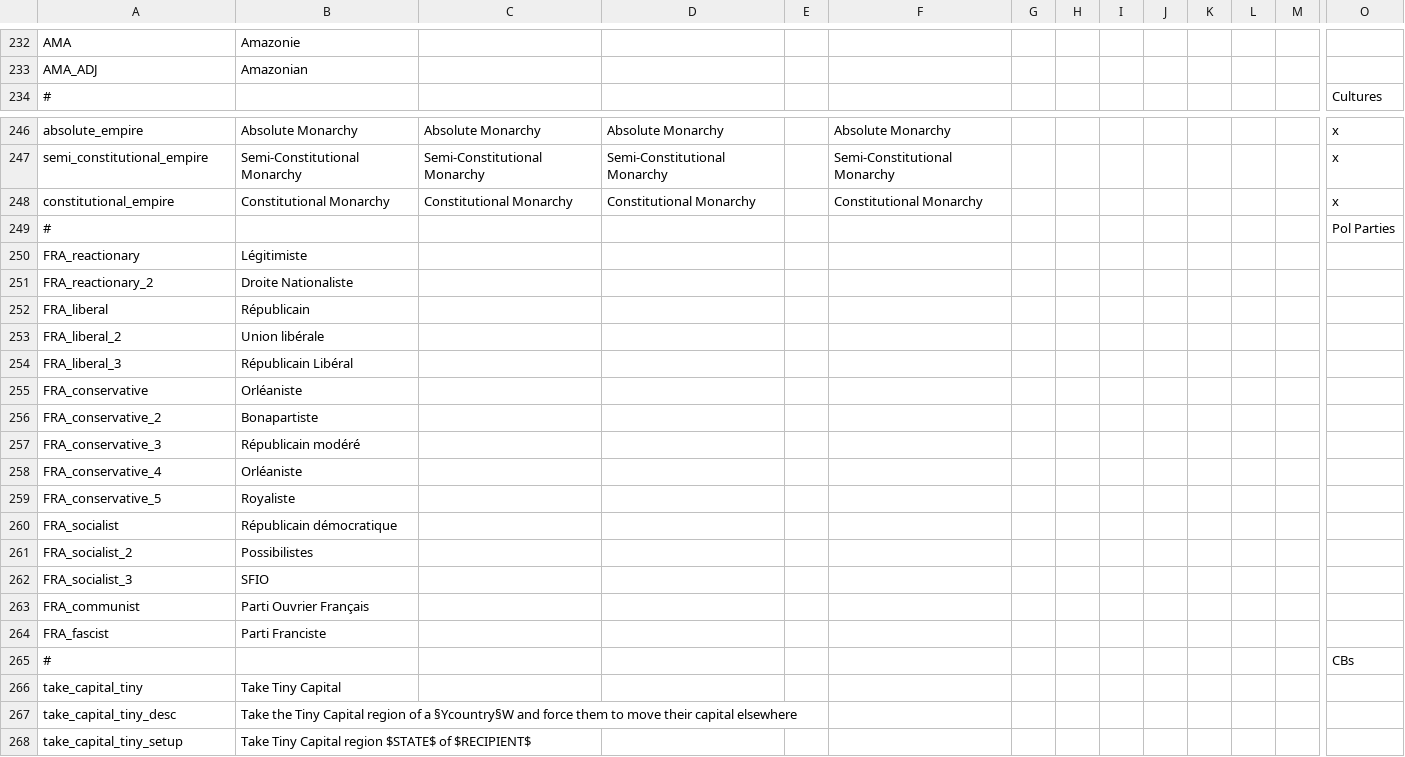
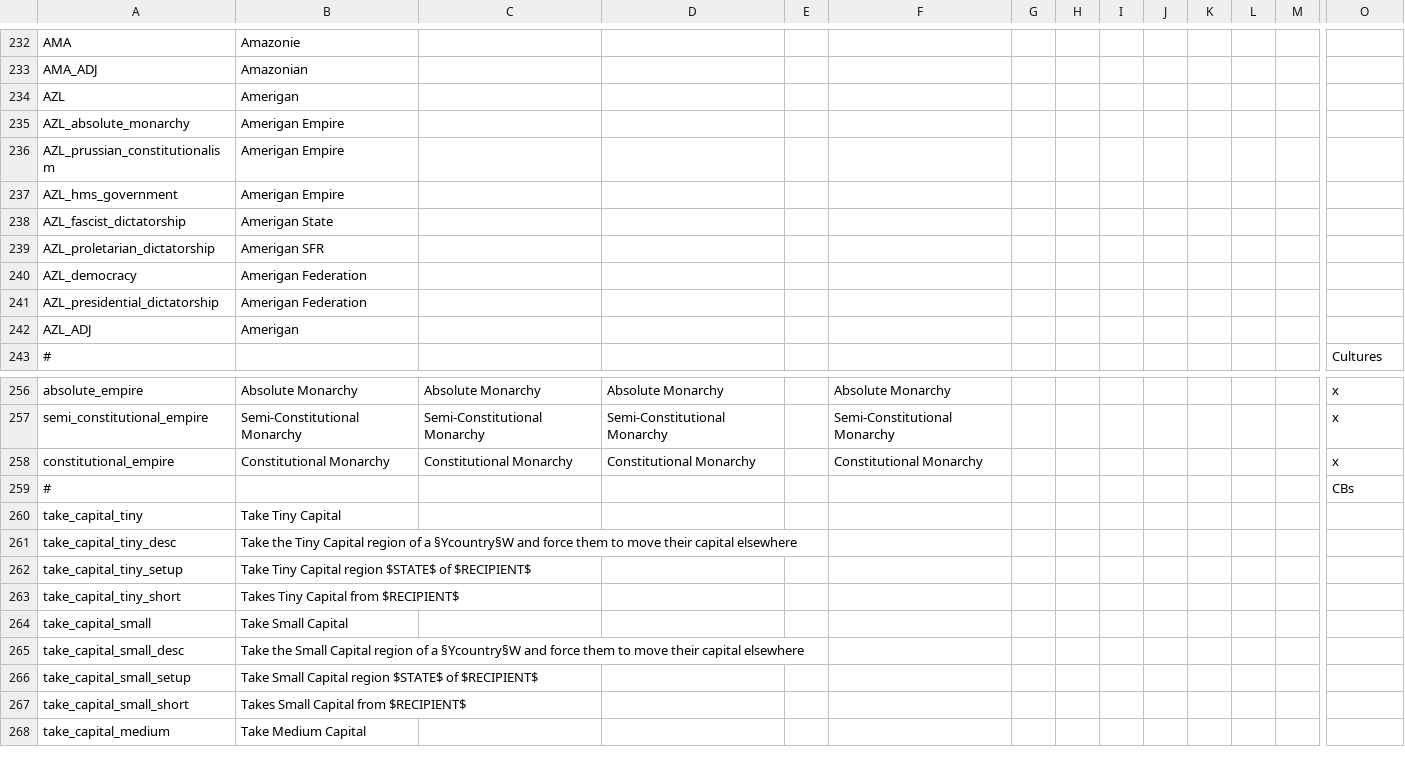
Before and after one commit to Proffan25/DoD-PRF, a CSV file: localisation/PRF.csv, drawn as a sheet; only a part is shown, gaps mark what is left out; the shorter side is filled out with more unchanged rows; removed rows and columns are numbered as before the commit, all else as after; rows hold the shown columns only; the diff covers the shown part only; the diff names each change by its address in the sheet, - before the commit and + after, or states it on an @@ line.

Commit message:
Ameriga patch 2
De is low iq bugaloo

```diff
--- a/localisation/PRF.csv
+++ b/localisation/PRF.csv
+row 234: AZL | Amerigan
+row 235: AZL_absolute_monarchy | Amerigan Empire
+row 236: AZL_prussian_constitutionalism | Amerigan Empire
+row 237: AZL_hms_government | Amerigan Empire
+row 238: AZL_fascist_dictatorship | Amerigan State
+row 239: AZL_proletarian_dictatorship | Amerigan SFR
+row 240: AZL_democracy | Amerigan Federation
+row 241: AZL_presidential_dictatorship | Amerigan Federation
+row 242: AZL_ADJ | Amerigan
-row 249: # |  |  |  |  |  |  |  |  |  |  |  |  | Pol Parties
-row 250: FRA_reactionary | Légitimiste
-row 251: FRA_reactionary_2 | Droite Nationaliste
-row 252: FRA_liberal | Républicain
-row 253: FRA_liberal_2 | Union libérale
-row 254: FRA_liberal_3 | Républicain Libéral
-row 255: FRA_conservative | Orléaniste
-row 256: FRA_conservative_2 | Bonapartiste
-row 257: FRA_conservative_3 | Républicain modéré
-row 258: FRA_conservative_4 | Orléaniste
-row 259: FRA_conservative_5 | Royaliste
-row 260: FRA_socialist | Républicain démocratique
-row 261: FRA_socialist_2 | Possibilistes
-row 262: FRA_socialist_3 | SFIO
-row 263: FRA_communist | Parti Ouvrier Français
-row 264: FRA_fascist | Parti Franciste
```
Also changed, not shown: 1 added row and 4 edited cells elsewhere in this file, localisation/darkness.csv, 28 other files.
